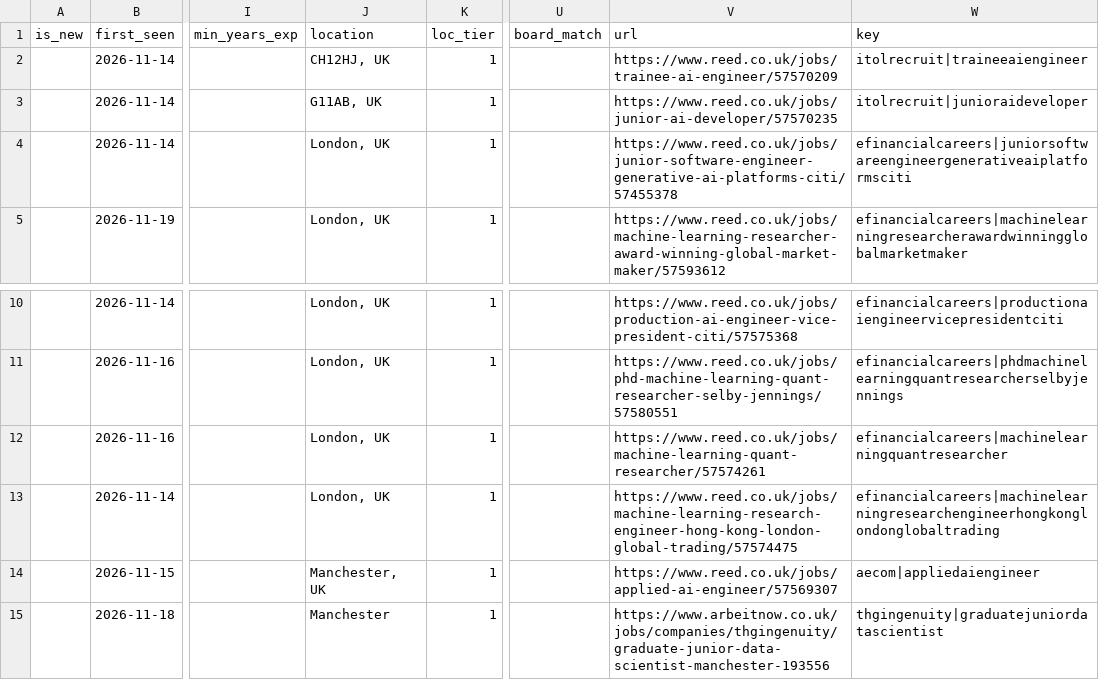
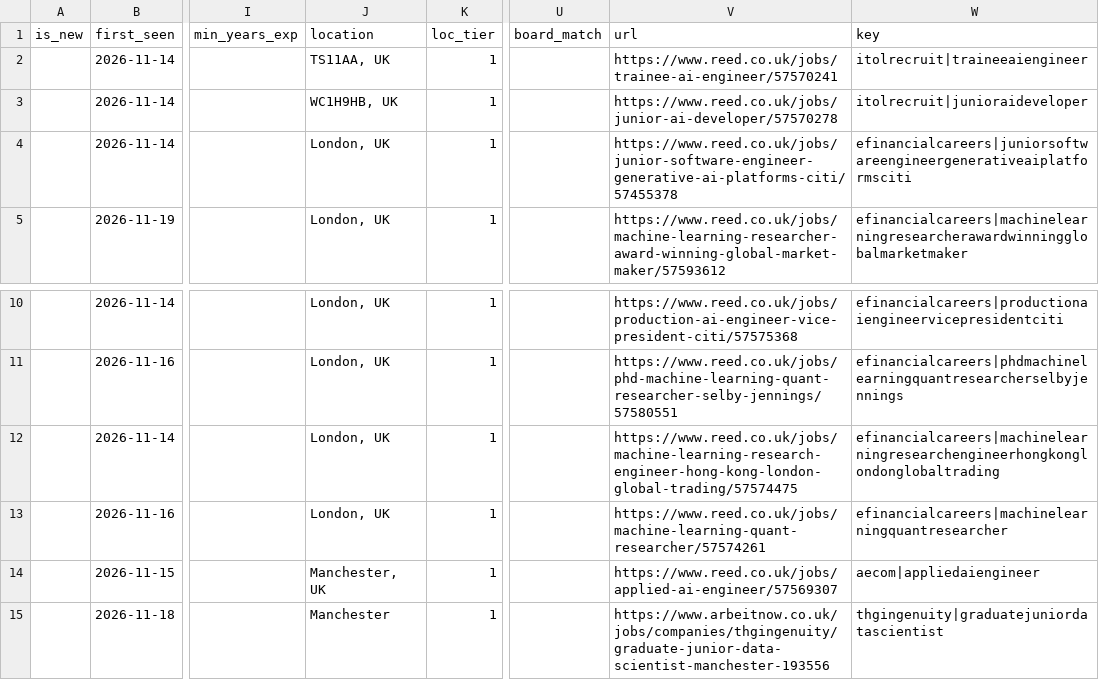
Before and after one commit to t1anzn/seed-scout, a CSV file: docs/seed_jobs.csv, drawn as a sheet; only a part is shown, gaps mark what is left out; the diff names each change by its address in the sheet, - before the commit and + after, or states it on an @@ line.

```diff
--- a/docs/seed_jobs.csv
+++ b/docs/seed_jobs.csv
-J2 (location): CH12HJ, UK
+J2 (location): TS11AA, UK
-V2 (url): https://www.reed.co.uk/jobs/trainee-ai-engineer/57570209
+V2 (url): https://www.reed.co.uk/jobs/trainee-ai-engineer/57570241
-J3 (location): G11AB, UK
+J3 (location): WC1H9HB, UK
-V3 (url): https://www.reed.co.uk/jobs/junior-ai-developer/57570235
+V3 (url): https://www.reed.co.uk/jobs/junior-ai-developer/57570278
@@ row 13 moved to row 12: 2026-11-14 @@
```
Also changed, not shown: 1 other file.
